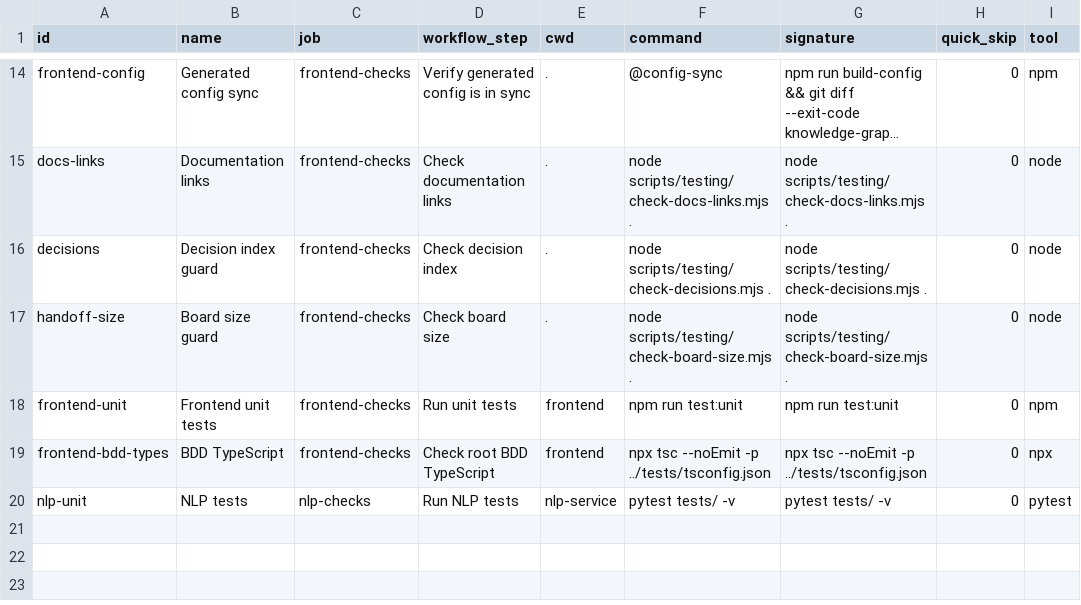
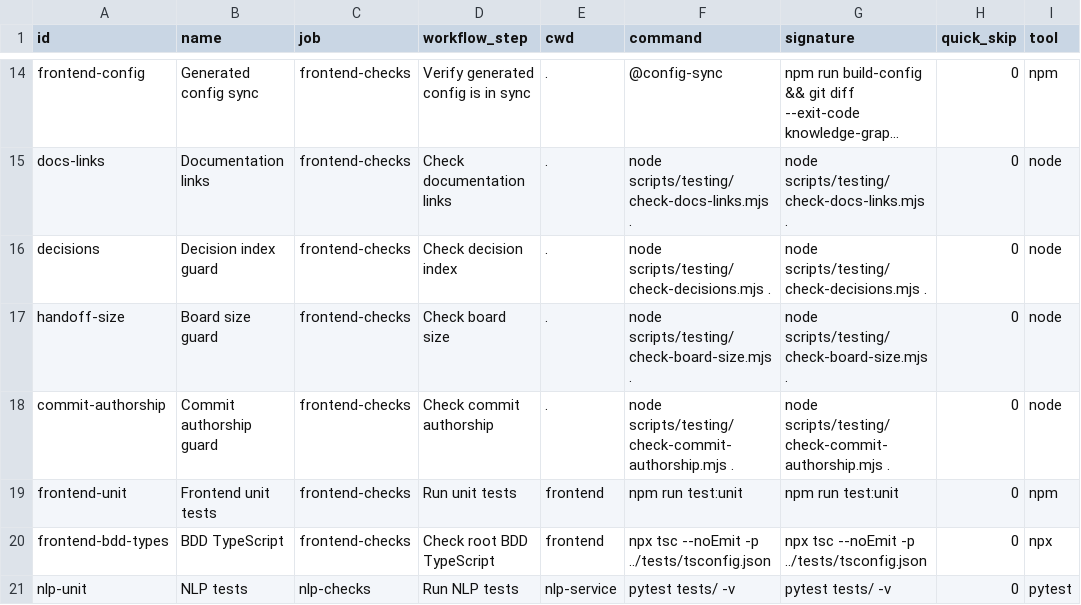
Before and after one commit to Killaret/knowledge-graph, a TSV file: scripts/testing/core-checks.tsv, drawn as a sheet; only a part is shown, gaps mark what is left out; long unchanged cells end in ….

```diff
--- a/scripts/testing/core-checks.tsv
+++ b/scripts/testing/core-checks.tsv
@@ -17,2 +17,3 @@ decisions	Decision index guard	frontend-checks	Check decision index	.	node scrip
 handoff-size	Board size guard	frontend-checks	Check board size	.	node scripts/testing/check-board-size.mjs .	node scripts/testing/check-board-size.mjs .	0	node
+commit-authorship	Commit authorship guard	frontend-checks	Check commit authorship	.	node scripts/testing/check-commit-authorship.mjs .	node scripts/testing/check-commit-authorship.mjs .	0	node
 frontend-unit	Frontend unit tests	frontend-checks	Run unit tests	frontend	npm run test:unit	npm run test:unit	0	npm
```
Also changed, not shown: 7 other files.
